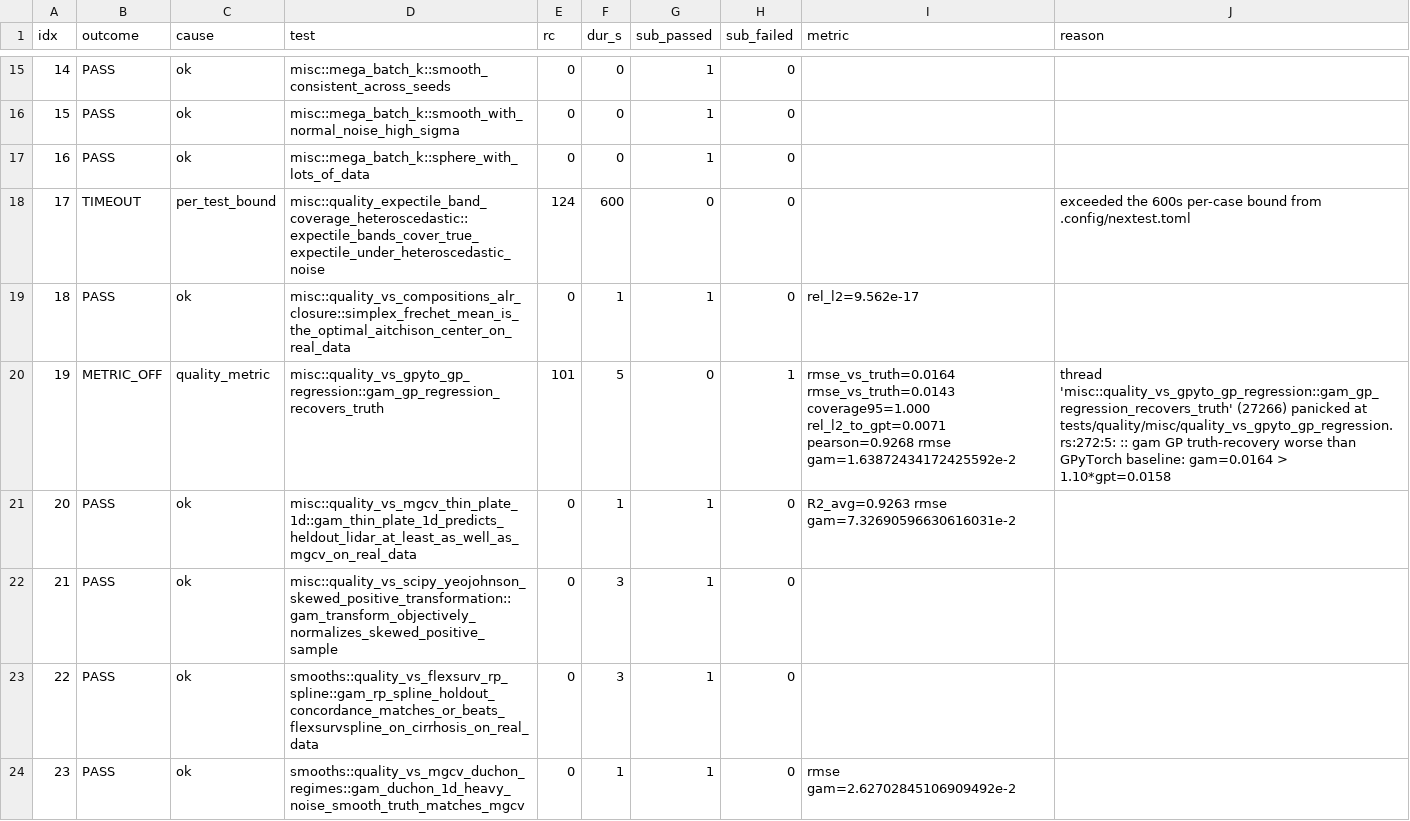
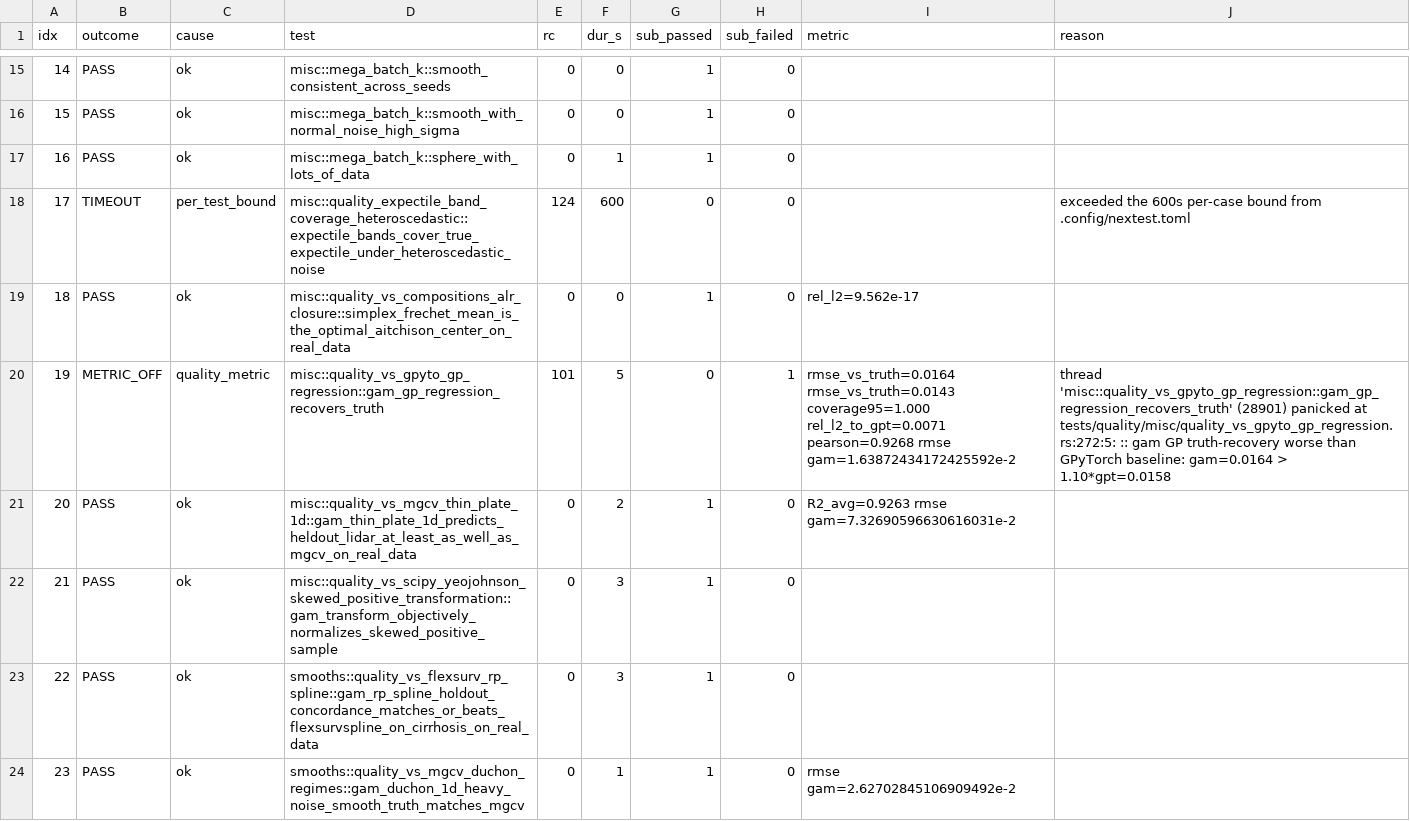
Before and after one commit to SauersML/gam, a TSV file: bench/gha_results/reference-quality/quality_results.tsv, drawn as a sheet; only a part is shown, gaps mark what is left out; the diff covers the shown part only.

```diff
--- a/bench/gha_results/reference-quality/quality_results.tsv
+++ b/bench/gha_results/reference-quality/quality_results.tsv
@@ -16,7 +16,7 @@ idx	outcome	cause	test	rc	dur_s	sub_passed	sub_failed	metric	reason
 15	PASS	ok	misc::mega_batch_k::smooth_with_normal_noise_high_sigma	0	0	1	0		
-16	PASS	ok	misc::mega_batch_k::sphere_with_lots_of_data	0	0	1	0		
+16	PASS	ok	misc::mega_batch_k::sphere_with_lots_of_data	0	1	1	0		
 17	TIMEOUT	per_test_bound	misc::quality_expectile_band_coverage_heteroscedastic::expectile_bands_cover_true_expectile_under_heteroscedastic_noise	124	600	0	0		exceeded the 600s per-case bound from .config/nextest.toml
-18	PASS	ok	misc::quality_vs_compositions_alr_closure::simplex_frechet_mean_is_the_optimal_aitchison_center_on_real_data	0	1	1	0	rel_l2=9.562e-17 	
-19	METRIC_OFF	quality_metric	misc::quality_vs_gpyto_gp_regression::gam_gp_regression_recovers_truth	101	5	0	1	rmse_vs_truth=0.0164 rmse_vs_truth=0.0143 coverage95=1.000 rel_l2_to_gpt=0.0071 pearson=0.9268 rmse gam=1.63872434172425592e-2 	thread 'misc::quality_vs_gpyto_gp_regression::gam_gp_regression_recovers_truth' (27266) panicked at tests/quality/misc/quality_vs_gpyto_gp_regression.rs:272:5: :: gam GP truth-recovery worse than GPyTorch baseline: gam=0.0164 > 1.10*gpt=0.0158
-20	PASS	ok	misc::quality_vs_mgcv_thin_plate_1d::gam_thin_plate_1d_predicts_heldout_lidar_at_least_as_well_as_mgcv_on_real_data	0	1	1	0	R2_avg=0.9263 rmse gam=7.32690596630616031e-2 	
+18	PASS	ok	misc::quality_vs_compositions_alr_closure::simplex_frechet_mean_is_the_optimal_aitchison_center_on_real_data	0	0	1	0	rel_l2=9.562e-17 	
+19	METRIC_OFF	quality_metric	misc::quality_vs_gpyto_gp_regression::gam_gp_regression_recovers_truth	101	5	0	1	rmse_vs_truth=0.0164 rmse_vs_truth=0.0143 coverage95=1.000 rel_l2_to_gpt=0.0071 pearson=0.9268 rmse gam=1.63872434172425592e-2 	thread 'misc::quality_vs_gpyto_gp_regression::gam_gp_regression_recovers_truth' (28901) panicked at tests/quality/misc/quality_vs_gpyto_gp_regression.rs:272:5: :: gam GP truth-recovery worse than GPyTorch baseline: gam=0.0164 > 1.10*gpt=0.0158
+20	PASS	ok	misc::quality_vs_mgcv_thin_plate_1d::gam_thin_plate_1d_predicts_heldout_lidar_at_least_as_well_as_mgcv_on_real_data	0	2	1	0	R2_avg=0.9263 rmse gam=7.32690596630616031e-2 	
 21	PASS	ok	misc::quality_vs_scipy_yeojohnson_skewed_positive_transformation::gam_transform_objectively_normalizes_skewed_positive_sample	0	3	1	0		
```
Also changed, not shown: 146 edited cells elsewhere in this file, 3 other files.
